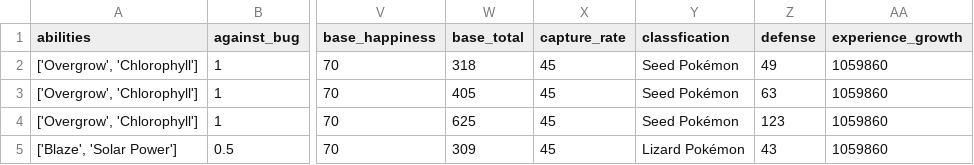
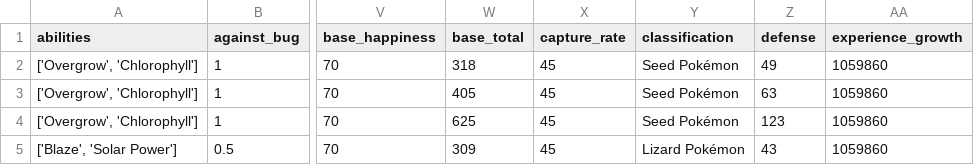
Before and after one commit to Talhalalala/PokemonDatabase, a CSV file: data/pokemon.csv, drawn as a sheet; only a part is shown, gaps mark what is left out; the diff names each change by its address in the sheet, - before the commit and + after, or states it on an @@ line.

Commit message:
update csv

```diff
--- a/data/pokemon.csv
+++ b/data/pokemon.csv
-Y1: classfication
+Y1: classification
```
